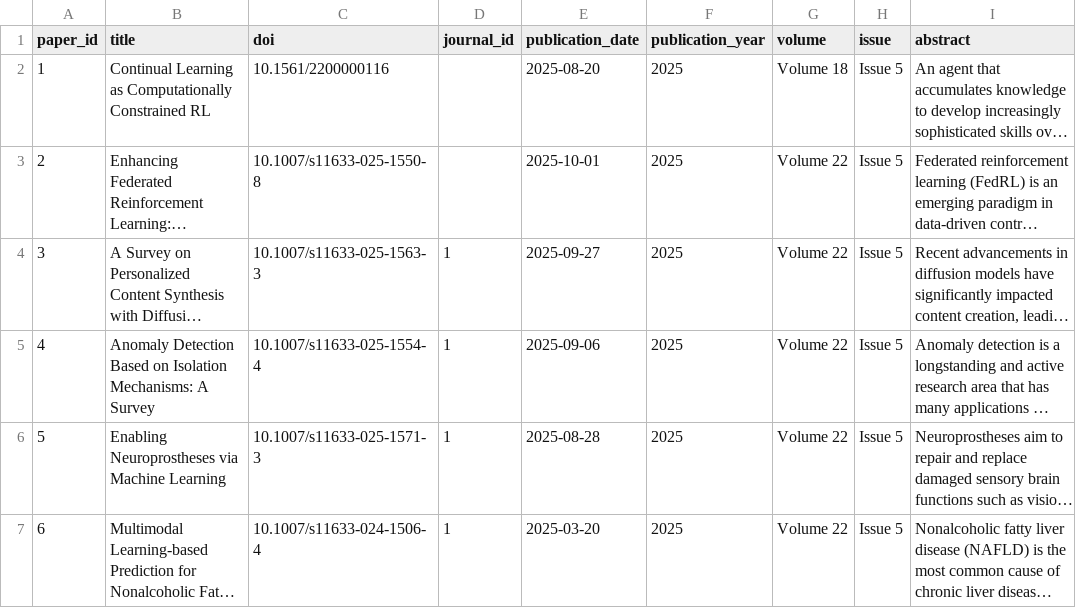
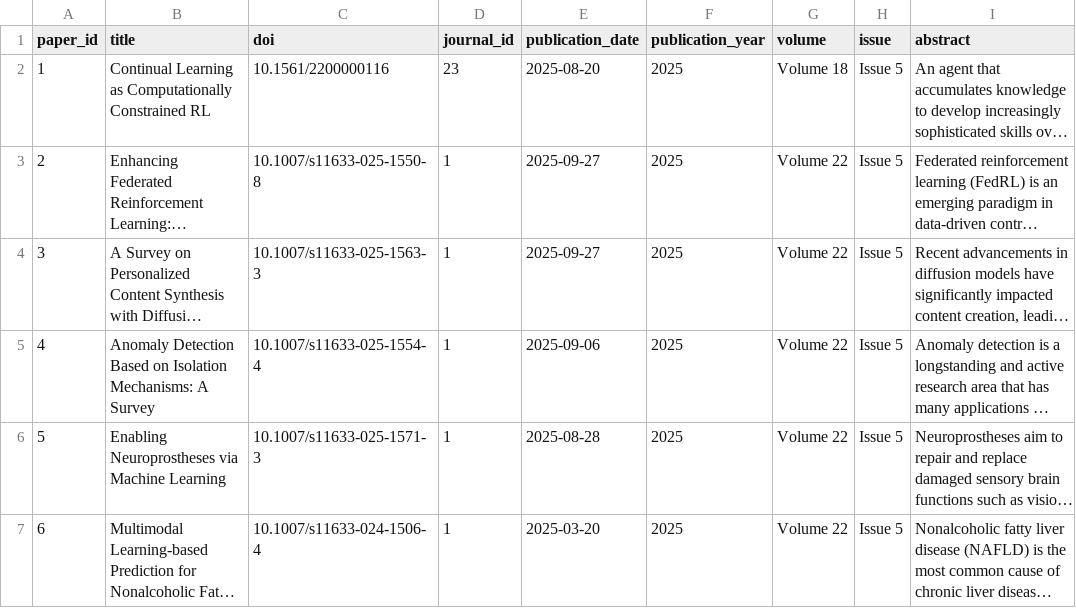
Before and after one commit to msiddharthbansal/resparse, a CSV file: data/raw/papers.csv, drawn as a sheet; only a part is shown; long unchanged cells end in …; the diff names each change by its address in the sheet, - before the commit and + after, or states it on an @@ line.

Commit message:
Fix: db setup & data loading

```diff
--- a/data/raw/papers.csv
+++ b/data/raw/papers.csv
-D2 (journal_id): (empty)
+D2 (journal_id): 23
-D3 (journal_id): (empty)
+D3 (journal_id): 1
-E3 (publication_date): 2025-10-01
+E3 (publication_date): 2025-09-27
```
Also changed, not shown: 3 other files.
